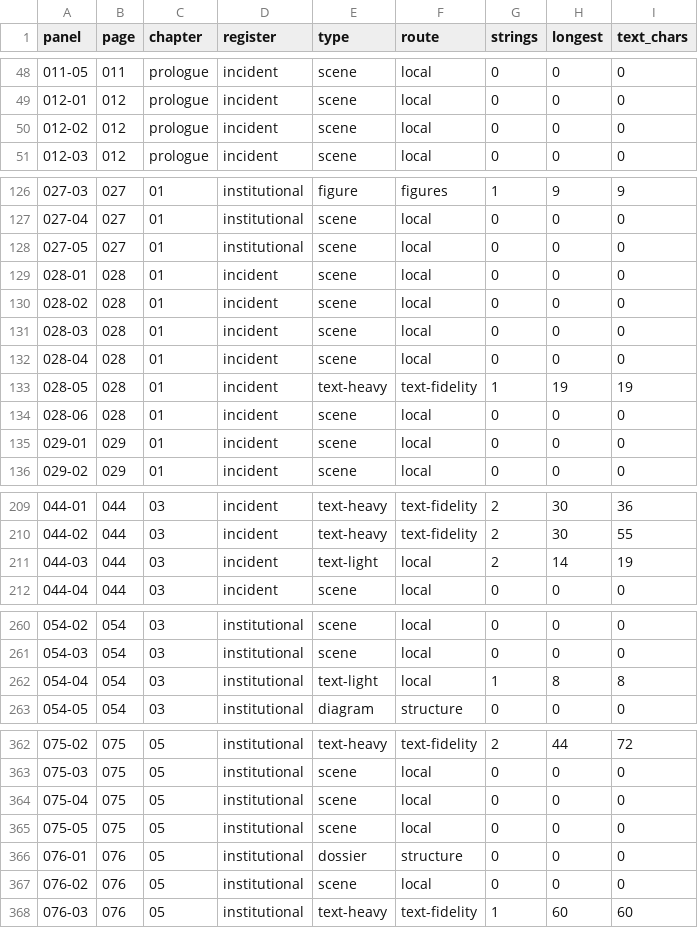
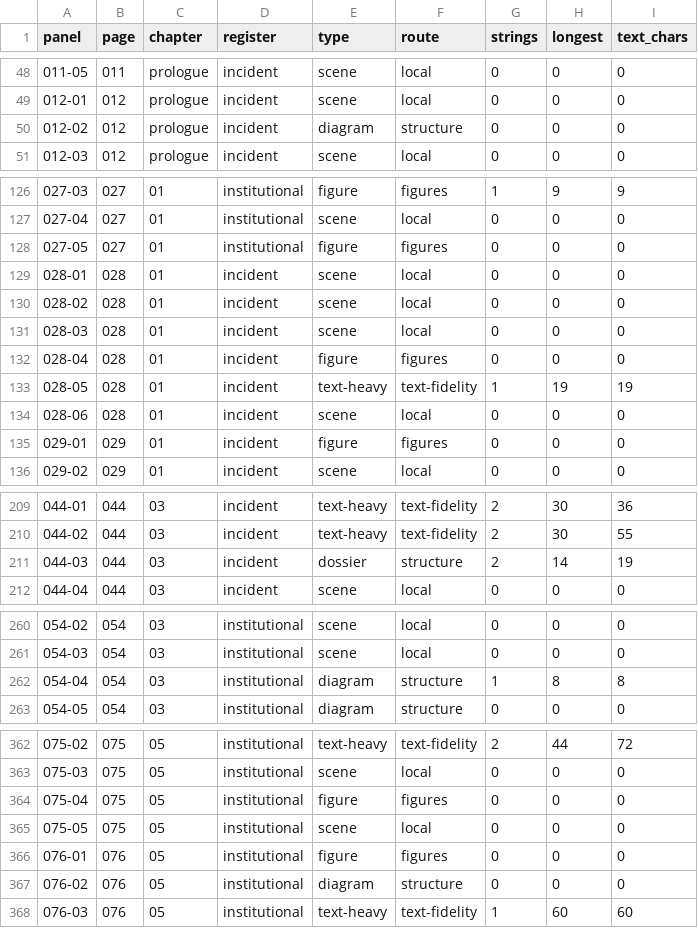
Before and after one commit to curtcox/zz-no-consumer, a TSV file: data/panel-types.tsv, drawn as a sheet; only a part is shown, gaps mark what is left out; the diff covers the shown part only.

Commit message:
Refine panel type classification with plural noun matching and add generation log entries with temporary scratchpad paths

```diff
--- a/data/panel-types.tsv
+++ b/data/panel-types.tsv
@@ -49,3 +49,3 @@ panel	page	chapter	register	type	route	strings	longest	text_chars
 012-01	012	prologue	incident	scene	local	0	0	0
-012-02	012	prologue	incident	scene	local	0	0	0
+012-02	012	prologue	incident	diagram	structure	0	0	0
 012-03	012	prologue	incident	scene	local	0	0	0
@@ -127,3 +127,3 @@ panel	page	chapter	register	type	route	strings	longest	text_chars
 027-04	027	01	institutional	scene	local	0	0	0
-027-05	027	01	institutional	scene	local	0	0	0
+027-05	027	01	institutional	figure	figures	0	0	0
 028-01	028	01	incident	scene	local	0	0	0
@@ -131,6 +131,6 @@ panel	page	chapter	register	type	route	strings	longest	text_chars
 028-03	028	01	incident	scene	local	0	0	0
-028-04	028	01	incident	scene	local	0	0	0
+028-04	028	01	incident	figure	figures	0	0	0
 028-05	028	01	incident	text-heavy	text-fidelity	1	19	19
 028-06	028	01	incident	scene	local	0	0	0
-029-01	029	01	incident	scene	local	0	0	0
+029-01	029	01	incident	figure	figures	0	0	0
 029-02	029	01	incident	scene	local	0	0	0
@@ -210,3 +210,3 @@ panel	page	chapter	register	type	route	strings	longest	text_chars
 044-02	044	03	incident	text-heavy	text-fidelity	2	30	55
-044-03	044	03	incident	text-light	local	2	14	19
+044-03	044	03	incident	dossier	structure	2	14	19
 044-04	044	03	incident	scene	local	0	0	0
@@ -261,3 +261,3 @@ panel	page	chapter	register	type	route	strings	longest	text_chars
 054-03	054	03	institutional	scene	local	0	0	0
-054-04	054	03	institutional	text-light	local	1	8	8
+054-04	054	03	institutional	diagram	structure	1	8	8
 054-05	054	03	institutional	diagram	structure	0	0	0
@@ -363,6 +363,6 @@ panel	page	chapter	register	type	route	strings	longest	text_chars
 075-03	075	05	institutional	scene	local	0	0	0
-075-04	075	05	institutional	scene	local	0	0	0
+075-04	075	05	institutional	figure	figures	0	0	0
 075-05	075	05	institutional	scene	local	0	0	0
-076-01	076	05	institutional	dossier	structure	0	0	0
-076-02	076	05	institutional	scene	local	0	0	0
+076-01	076	05	institutional	figure	figures	0	0	0
+076-02	076	05	institutional	diagram	structure	0	0	0
 076-03	076	05	institutional	text-heavy	text-fidelity	1	60	60
```
Also changed, not shown: 10 edited cells elsewhere in this file, 5 other files.
